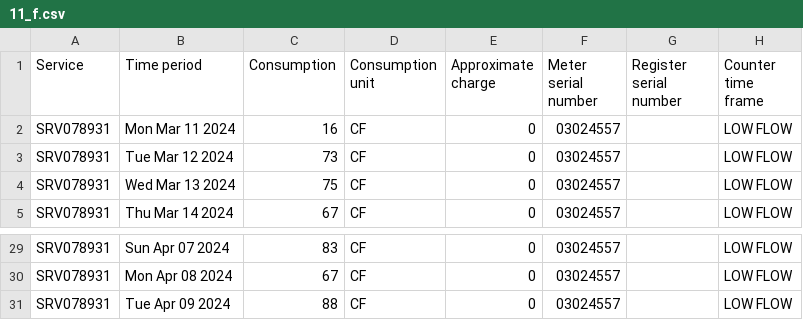
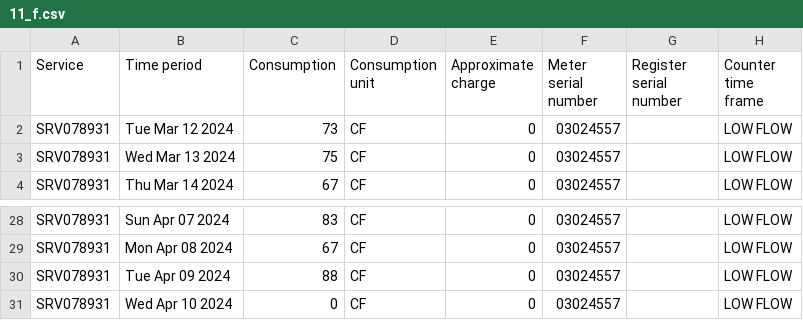
Before and after one commit to waterusage/datagopm, a CSV file: 11_f.csv, drawn as a sheet; only a part is shown, gaps mark what is left out.

```diff
--- a/11_f.csv
+++ b/11_f.csv
@@ -1,3 +1,2 @@
 Service,Time period,Consumption,Consumption unit,Approximate charge,Meter serial number,Register serial number,Counter time frame
-SRV078931,Mon Mar 11 2024,16,CF,0,03024557,,LOW FLOW
 SRV078931,Tue Mar 12 2024,73,CF,0,03024557,,LOW FLOW
@@ -31 +30,2 @@ SRV078931,Mon Apr 08 2024,67,CF,0,03024557,,LOW FLOW
 SRV078931,Tue Apr 09 2024,88,CF,0,03024557,,LOW FLOW
+SRV078931,Wed Apr 10 2024,0,CF,0,03024557,,LOW FLOW
```
Also changed, not shown: 12_e.csv, 27_f.csv, 17 other files.
